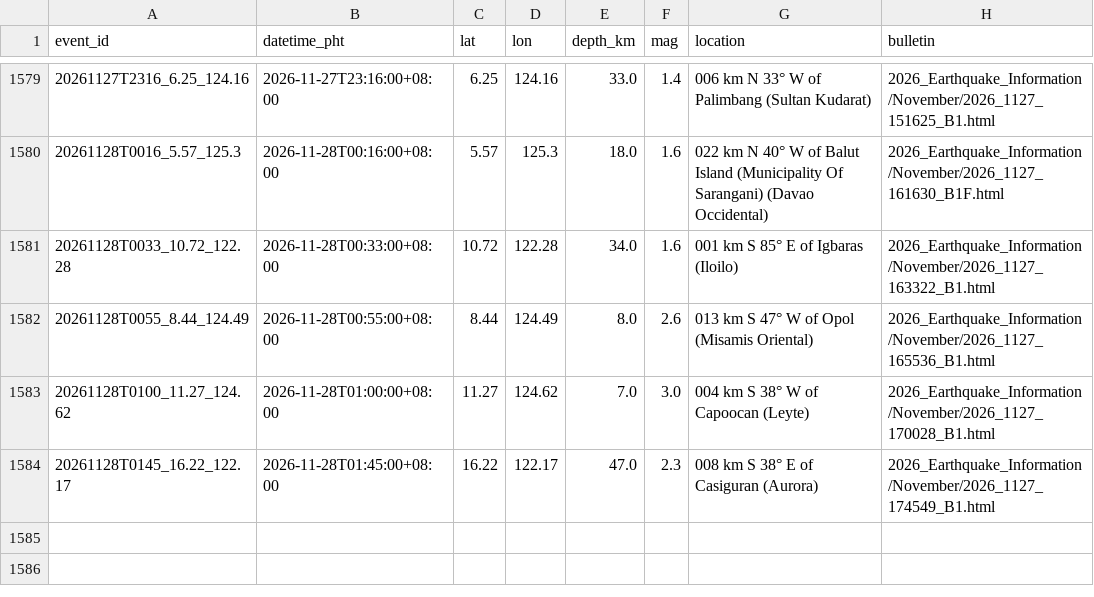
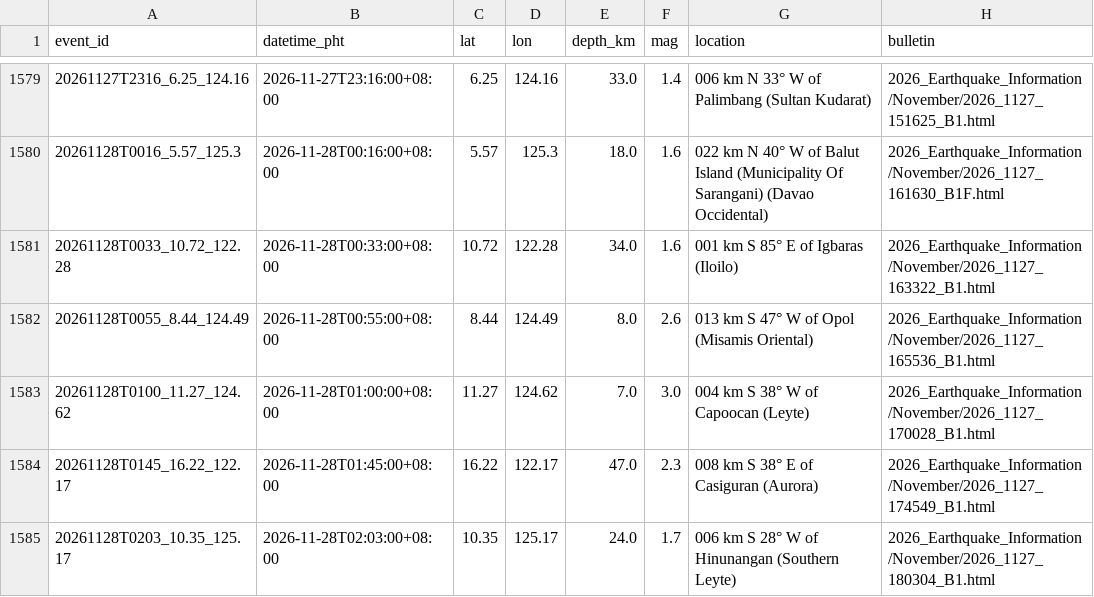
Before and after one commit to krystasis/ph-hazards, a CSV file: data/earthquakes/2026-11.csv, drawn as a sheet; only a part is shown, gaps mark what is left out.

```diff
--- a/data/earthquakes/2026-11.csv
+++ b/data/earthquakes/2026-11.csv
@@ -1584 +1584,2 @@ event_id,datetime_pht,lat,lon,depth_km,mag,location,bulletin
 20261128T0145_16.22_122.17,2026-11-28T01:45:00+08:00,16.22,122.17,47.0,2.3,008 km S 38° E of Casiguran (Aurora),2026_Earthquake_Information/November/2026_1127_174549_B1.html
+20261128T0203_10.35_125.17,2026-11-28T02:03:00+08:00,10.35,125.17,24.0,1.7,006 km S 28° W of Hinunangan (Southern Leyte),2026_Earthquake_Information/November/2026_1127_180304_B1.html
```
Also changed, not shown: data/river_levels/2026-11.csv, 3 other files.
